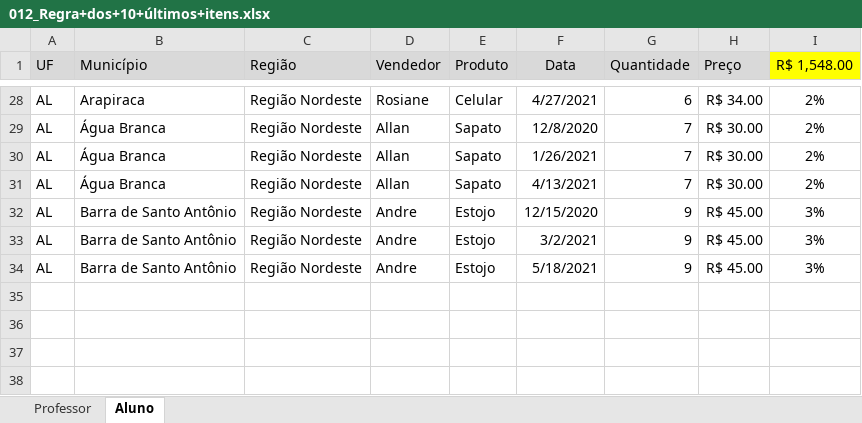
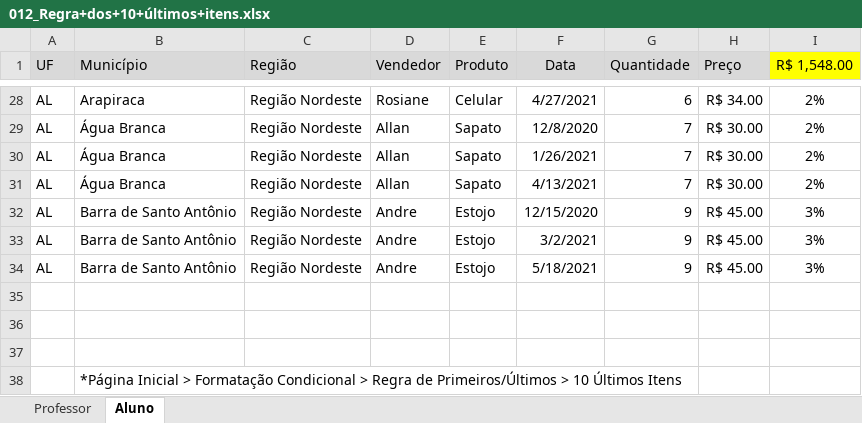
Before and after one commit to Rodr1goCN/EXCEL-POWER-BI, an Excel workbook: Excel/012_Regra+dos+10+últimos+itens.xlsx, sheet Aluno, drawn as a sheet; only a part is shown, gaps mark what is left out; values as stored, in another font and other column widths than the file's, no borders; conditional formats not drawn; the diff names each change by its address in the sheet, - before the commit and + after, or states it on an @@ line.

Commit message:
Curso de Excel

```diff
--- a/Excel/012_Regra+dos+10+últimos+itens.xlsx (sheet Aluno)
+++ b/Excel/012_Regra+dos+10+últimos+itens.xlsx (sheet Aluno)
+row 35: (empty)
+row 36: (empty)
+row 37: (empty)
+row 38:  | *Página Inicial > Formatação Condicional > Regra de Primeiros/Últimos > 10 Últimos Itens
```
Also changed, not shown: 1 other file.
